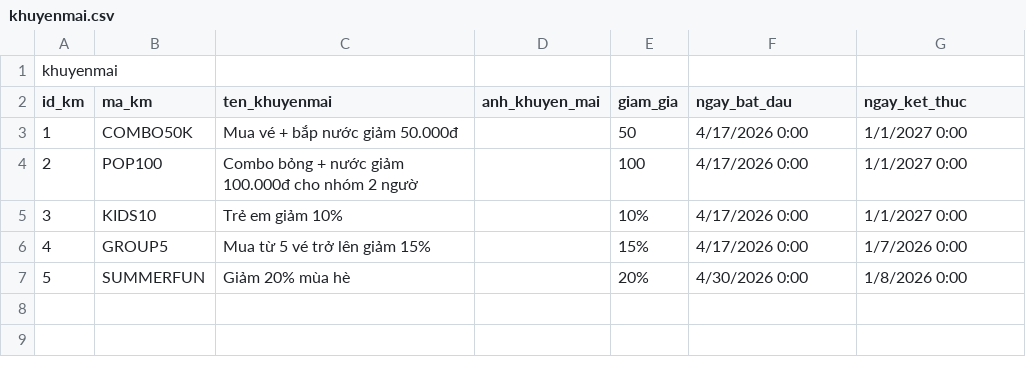
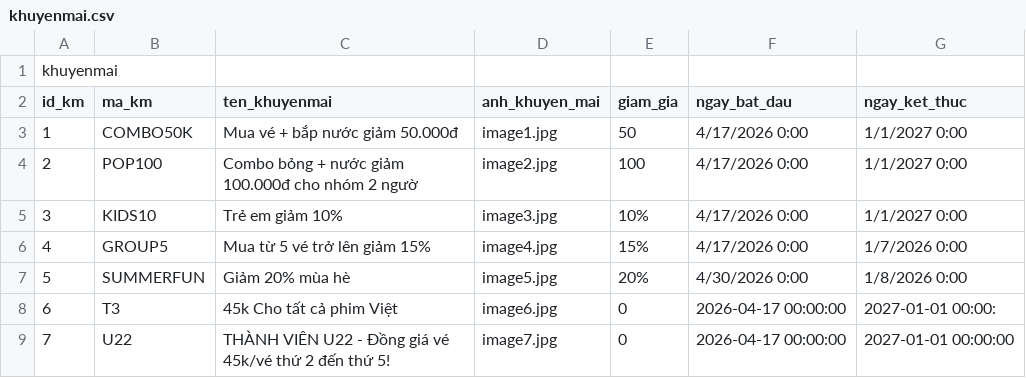
Before and after one commit to duytan055/WebBooking, a CSV file: web/khuyenmai.csv, drawn as a sheet.

```diff
--- a/web/khuyenmai.csv
+++ b/web/khuyenmai.csv
@@ -2,6 +2,8 @@
 id_km,ma_km,ten_khuyenmai,anh_khuyen_mai,giam_gia,ngay_bat_dau,ngay_ket_thuc
-1,COMBO50K,Mua vé + bắp nước giảm 50.000đ,,50,4/17/2026 0:00,1/1/2027 0:00
-2,POP100,Combo bỏng + nước giảm 100.000đ cho nhóm 2 ngườ,,100,4/17/2026 0:00,1/1/2027 0:00
-3,KIDS10,Trẻ em giảm 10%,,10%,4/17/2026 0:00,1/1/2027 0:00
-4,GROUP5,Mua từ 5 vé trở lên giảm 15%,,15%,4/17/2026 0:00,1/7/2026 0:00
-5,SUMMERFUN,Giảm 20% mùa hè,,20%,4/30/2026 0:00,1/8/2026 0:00
+1,COMBO50K,Mua vé + bắp nước giảm 50.000đ,image1.jpg,50,4/17/2026 0:00,1/1/2027 0:00
+2,POP100,Combo bỏng + nước giảm 100.000đ cho nhóm 2 ngườ,image2.jpg,100,4/17/2026 0:00,1/1/2027 0:00
+3,KIDS10,Trẻ em giảm 10%,image3.jpg,10%,4/17/2026 0:00,1/1/2027 0:00
+4,GROUP5,Mua từ 5 vé trở lên giảm 15%,image4.jpg,15%,4/17/2026 0:00,1/7/2026 0:00
+5,SUMMERFUN,Giảm 20% mùa hè,image5.jpg,20%,4/30/2026 0:00,1/8/2026 0:00
+6,T3,45k Cho tất cả phim Việt,image6.jpg,0,2026-04-17 00:00:00,2027-01-01 00:00:
+7,U22,THÀNH VIÊN U22 - Đồng giá vé 45k/vé thứ 2 đến thứ 5!,image7.jpg,0,2026-04-17 00:00:00,2027-01-01 00:00:00
```
Also changed, not shown: 2 other files.
